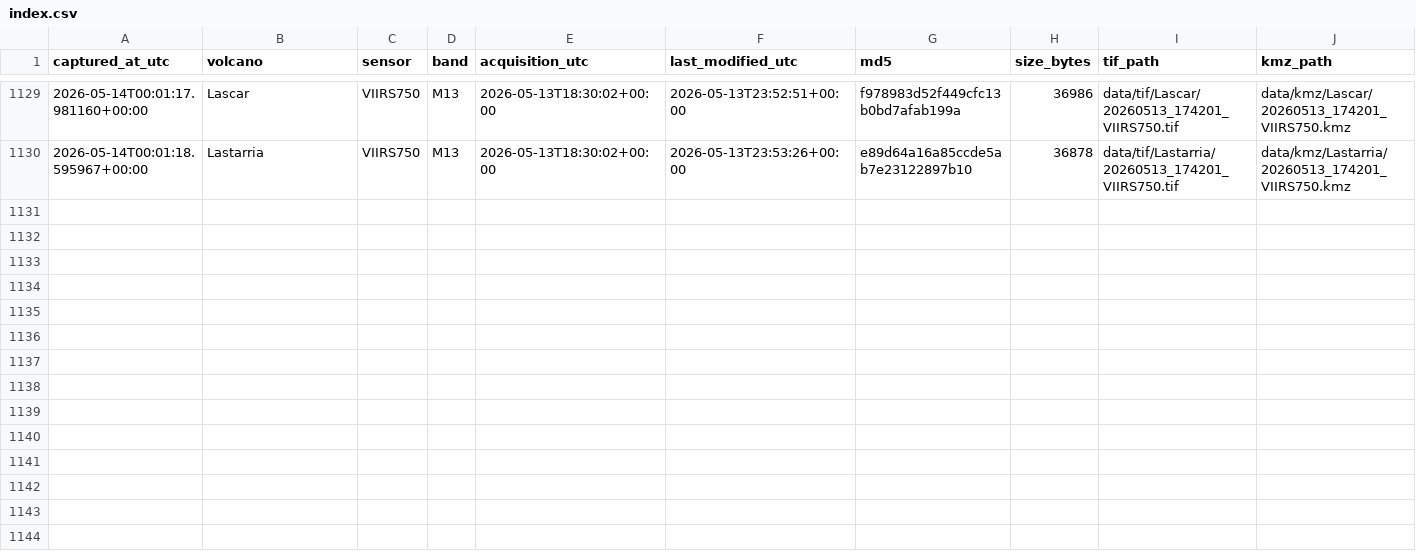
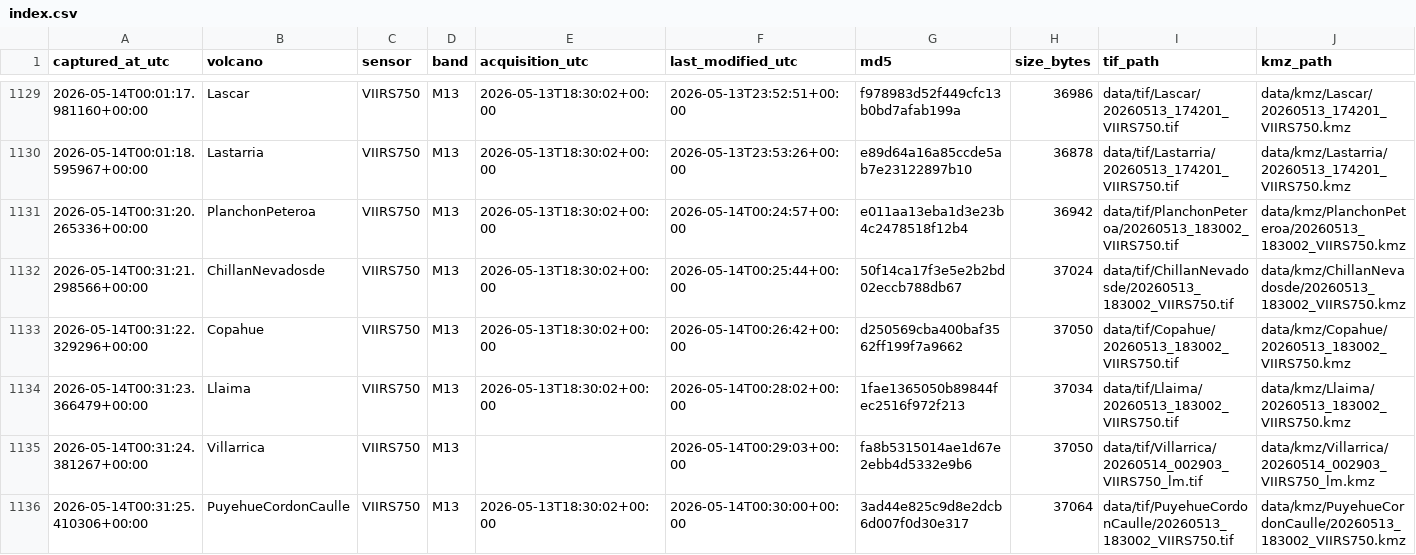
Before and after one commit to MendozaVolcanic/mirova-tif-archive, a CSV file: index.csv, drawn as a sheet; only a part is shown, gaps mark what is left out; the diff names each change by its address in the sheet, - before the commit and + after, or states it on an @@ line.

```diff
--- a/index.csv
+++ b/index.csv
+row 1131: 2026-05-14T00:31:20.265336+00:00 | PlanchonPeteroa | VIIRS750 | M13 | 2026-05-13T18:30:02+00:00 | 2026-05-14T00:24:57+00:00 | e011aa13eba1d3e23b4c2478518f12b4 | 36942 | data/tif/PlanchonPeteroa/20260513_183002_VIIRS750.tif | data/kmz/PlanchonPeteroa/20260513_183002_VIIRS750.kmz
+row 1132: 2026-05-14T00:31:21.298566+00:00 | ChillanNevadosde | VIIRS750 | M13 | 2026-05-13T18:30:02+00:00 | 2026-05-14T00:25:44+00:00 | 50f14ca17f3e5e2b2bd02eccb788db67 | 37024 | data/tif/ChillanNevadosde/20260513_183002_VIIRS750.tif | data/kmz/ChillanNevadosde/20260513_183002_VIIRS750.kmz
+row 1133: 2026-05-14T00:31:22.329296+00:00 | Copahue | VIIRS750 | M13 | 2026-05-13T18:30:02+00:00 | 2026-05-14T00:26:42+00:00 | d250569cba400baf3562ff199f7a9662 | 37050 | data/tif/Copahue/20260513_183002_VIIRS750.tif | data/kmz/Copahue/20260513_183002_VIIRS750.kmz
+row 1134: 2026-05-14T00:31:23.366479+00:00 | Llaima | VIIRS750 | M13 | 2026-05-13T18:30:02+00:00 | 2026-05-14T00:28:02+00:00 | 1fae1365050b89844fec2516f972f213 | 37034 | data/tif/Llaima/20260513_183002_VIIRS750.tif | data/kmz/Llaima/20260513_183002_VIIRS750.kmz
+row 1135: 2026-05-14T00:31:24.381267+00:00 | Villarrica | VIIRS750 | M13 |  | 2026-05-14T00:29:03+00:00 | fa8b5315014ae1d67e2ebb4d5332e9b6 | 37050 | data/tif/Villarrica/20260514_002903_VIIRS750_lm.tif | data/kmz/Villarrica/20260514_002903_VIIRS750_lm.kmz
+row 1136: 2026-05-14T00:31:25.410306+00:00 | PuyehueCordonCaulle | VIIRS750 | M13 | 2026-05-13T18:30:02+00:00 | 2026-05-14T00:30:00+00:00 | 3ad44e825c9d8e2dcb6d007f0d30e317 | 37064 | data/tif/PuyehueCordonCaulle/20260513_183002_VIIRS750.tif | data/kmz/PuyehueCordonCaulle/20260513_183002_VIIRS750.kmz
```
Also changed, not shown: 47 other files.
